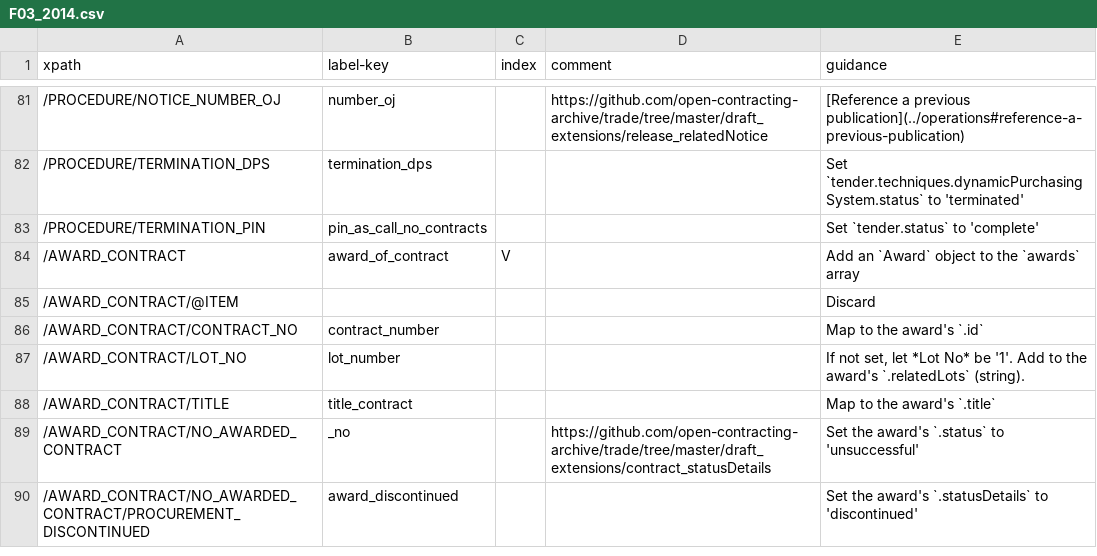
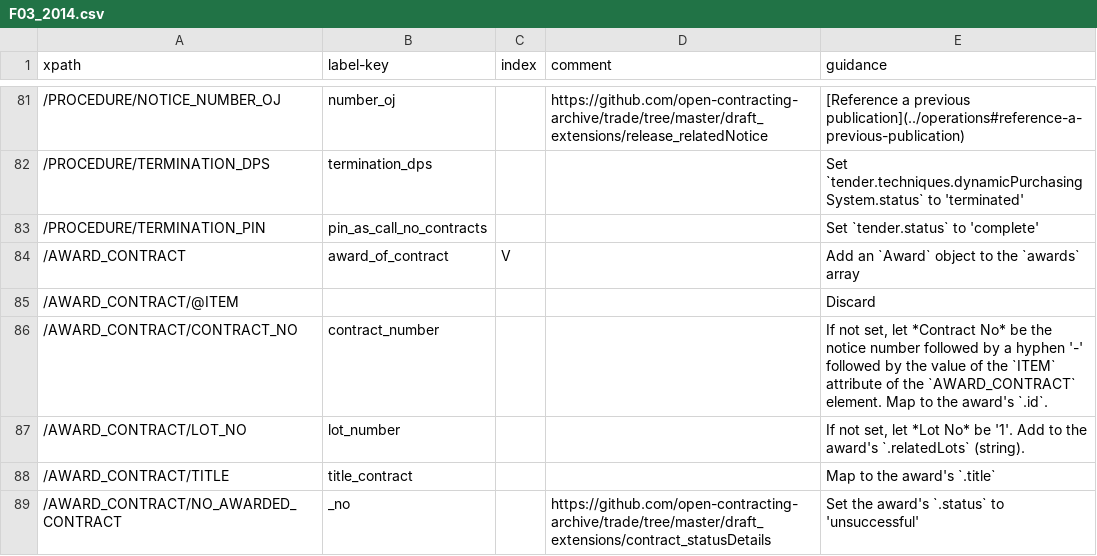
Before and after one commit to open-contracting/european-union-support, a CSV file: output/mapping/F03_2014.csv, drawn as a sheet; only a part is shown, gaps mark what is left out; the shorter side is filled out with more unchanged rows.

Commit message:
Set default value for awards.id

```diff
--- a/output/mapping/F03_2014.csv
+++ b/output/mapping/F03_2014.csv
@@ -85,3 +85,3 @@ xpath,label-key,index,comment,guidance
 /AWARD_CONTRACT/@ITEM,,,,Discard
-/AWARD_CONTRACT/CONTRACT_NO,contract_number,,,Map to the award's `.id`
+/AWARD_CONTRACT/CONTRACT_NO,contract_number,,,"If not set, let *Contract No* be the notice number followed by a hyphen '-' followed by the value of the `ITEM` attribute of the `AWARD_CONTRACT` element. Map to the award's `.id`."
 /AWARD_CONTRACT/LOT_NO,lot_number,,,"If not set, let *Lot No* be '1'. Add to the award's `.relatedLots` (string)."
```
Also changed, not shown: output/mapping/F06_2014.csv, output/mapping/F15_2014.csv, 2 other files.
